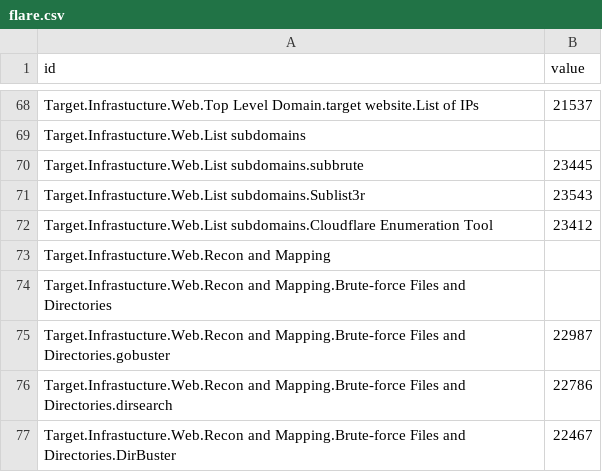
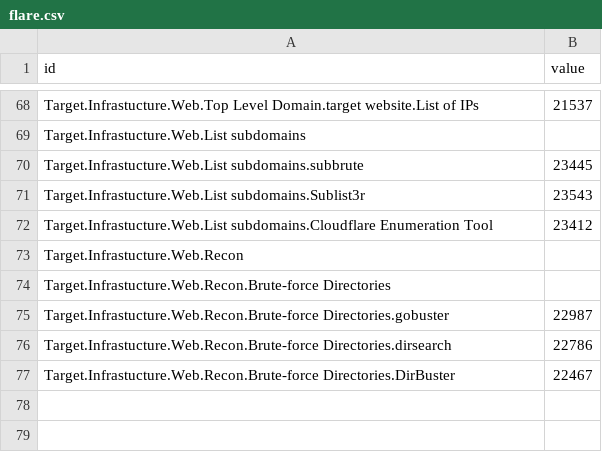
Before and after one commit to dynamicparallax/dynamicparallax.github.io, a CSV file: pages/flare.csv, drawn as a sheet; only a part is shown, gaps mark what is left out.

Commit message:
Update flare.csv

```diff
--- a/pages/flare.csv
+++ b/pages/flare.csv
@@ -72,6 +72,6 @@ Target.Infrastucture.Web.List subdomains.Sublist3r,23543
 Target.Infrastucture.Web.List subdomains.Cloudflare Enumeration Tool,23412
-Target.Infrastucture.Web.Recon and Mapping,
-Target.Infrastucture.Web.Recon and Mapping.Brute-force Files and Directories,
-Target.Infrastucture.Web.Recon and Mapping.Brute-force Files and Directories.gobuster,22987
-Target.Infrastucture.Web.Recon and Mapping.Brute-force Files and Directories.dirsearch,22786
-Target.Infrastucture.Web.Recon and Mapping.Brute-force Files and Directories.DirBuster,22467
+Target.Infrastucture.Web.Recon,
+Target.Infrastucture.Web.Recon.Brute-force Directories,
+Target.Infrastucture.Web.Recon.Brute-force Directories.gobuster,22987
+Target.Infrastucture.Web.Recon.Brute-force Directories.dirsearch,22786
+Target.Infrastucture.Web.Recon.Brute-force Directories.DirBuster,22467
```
